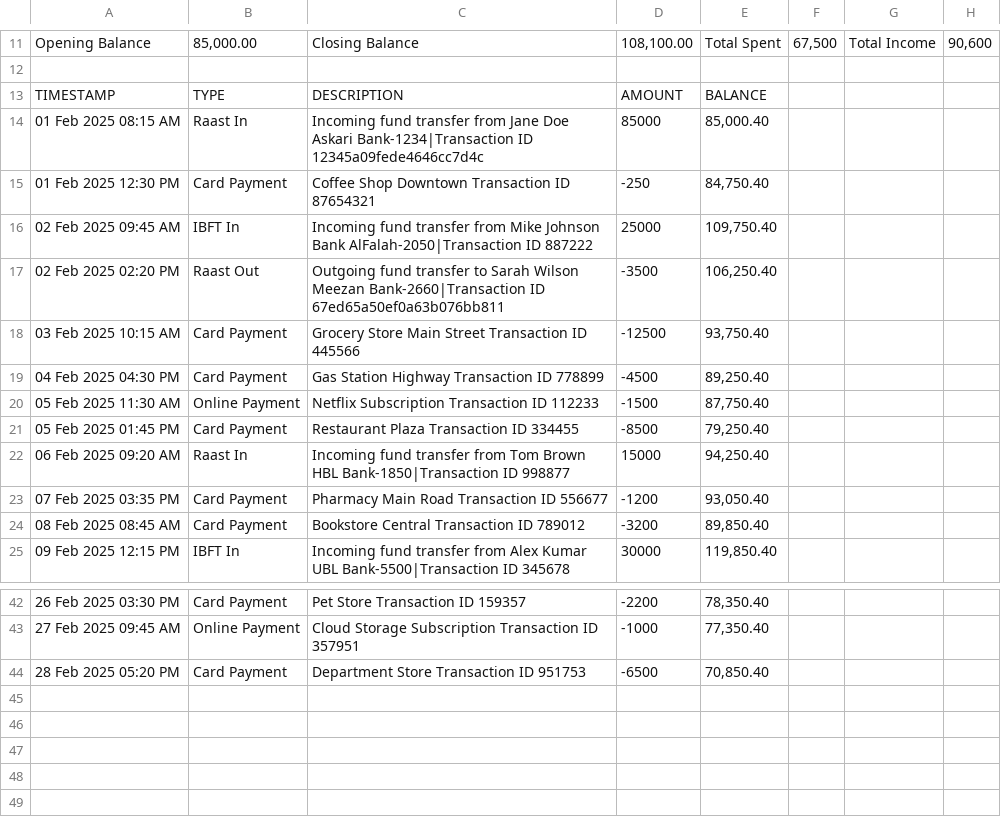
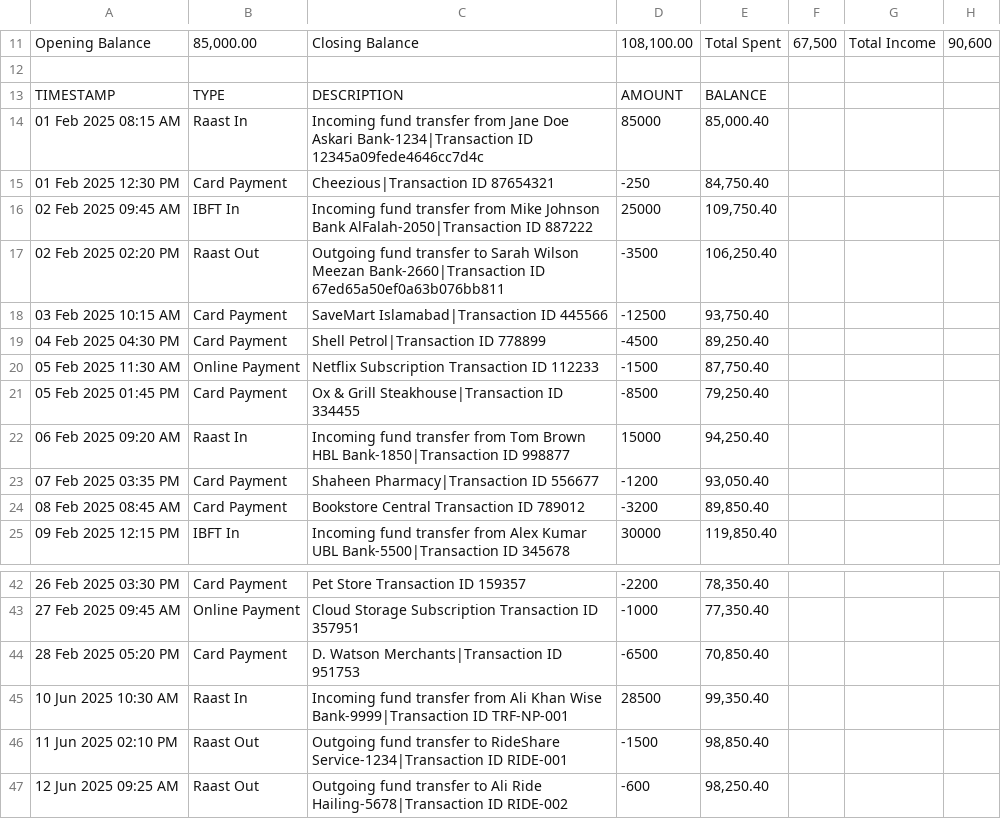
Before and after one commit to ammar-qazi/HisaabFlow, a CSV file: sample_data/m-02-2025.csv, drawn as a sheet; only a part is shown, gaps mark what is left out; the diff covers the shown part only.

Commit message:
Modify sample data to test features and update bug fix documentation.

```diff
--- a/sample_data/m-02-2025.csv
+++ b/sample_data/m-02-2025.csv
@@ -14,11 +14,11 @@ TIMESTAMP,TYPE,DESCRIPTION,AMOUNT,BALANCE
 01 Feb 2025 08:15 AM,Raast In,"Incoming fund transfer from Jane Doe Askari Bank-1234|Transaction ID 12345a09fede4646cc7d4c","85000","85,000.40"
-01 Feb 2025 12:30 PM,Card Payment,"Coffee Shop Downtown Transaction ID 87654321","-250","84,750.40"
+01 Feb 2025 12:30 PM,Card Payment,"Cheezious|Transaction ID 87654321","-250","84,750.40"
 02 Feb 2025 09:45 AM,IBFT In,"Incoming fund transfer from Mike Johnson Bank AlFalah-2050|Transaction ID 887222","25000","109,750.40"
 02 Feb 2025 02:20 PM,Raast Out,"Outgoing fund transfer to Sarah Wilson Meezan Bank-2660|Transaction ID 67ed65a50ef0a63b076bb811","-3500","106,250.40"
-03 Feb 2025 10:15 AM,Card Payment,"Grocery Store Main Street Transaction ID 445566","-12500","93,750.40"
-04 Feb 2025 04:30 PM,Card Payment,"Gas Station Highway Transaction ID 778899","-4500","89,250.40"
+03 Feb 2025 10:15 AM,Card Payment,"SaveMart Islamabad|Transaction ID 445566","-12500","93,750.40"
+04 Feb 2025 04:30 PM,Card Payment,"Shell Petrol|Transaction ID 778899","-4500","89,250.40"
 05 Feb 2025 11:30 AM,Online Payment,"Netflix Subscription Transaction ID 112233","-1500","87,750.40"
-05 Feb 2025 01:45 PM,Card Payment,"Restaurant Plaza Transaction ID 334455","-8500","79,250.40"
+05 Feb 2025 01:45 PM,Card Payment,"Ox & Grill Steakhouse|Transaction ID 334455","-8500","79,250.40"
 06 Feb 2025 09:20 AM,Raast In,"Incoming fund transfer from Tom Brown HBL Bank-1850|Transaction ID 998877","15000","94,250.40"
-07 Feb 2025 03:35 PM,Card Payment,"Pharmacy Main Road Transaction ID 556677","-1200","93,050.40"
+07 Feb 2025 03:35 PM,Card Payment,"Shaheen Pharmacy|Transaction ID 556677","-1200","93,050.40"
 08 Feb 2025 08:45 AM,Card Payment,"Bookstore Central Transaction ID 789012","-3200","89,850.40"
@@ -43,2 +43,5 @@ TIMESTAMP,TYPE,DESCRIPTION,AMOUNT,BALANCE
 27 Feb 2025 09:45 AM,Online Payment,"Cloud Storage Subscription Transaction ID 357951","-1000","77,350.40"
-28 Feb 2025 05:20 PM,Card Payment,"Department Store Transaction ID 951753","-6500","70,850.40"
+28 Feb 2025 05:20 PM,Card Payment,"D. Watson Merchants|Transaction ID 951753","-6500","70,850.40"
+10 Jun 2025 10:30 AM,Raast In,"Incoming fund transfer from Ali Khan Wise Bank-9999|Transaction ID TRF-NP-001","28500","99,350.40"
+11 Jun 2025 02:10 PM,Raast Out,"Outgoing fund transfer to RideShare Service-1234|Transaction ID RIDE-001","-1500","98,850.40"
+12 Jun 2025 09:25 AM,Raast Out,"Outgoing fund transfer to Ali Ride Hailing-5678|Transaction ID RIDE-002","-600","98,250.40"
```
Also changed, not shown: 4 edited cells elsewhere in this file, sample_data/12345678-00000000-87654321_2025-06-01_2025-06-30.csv, sample_data/account-statement_2024-04-01_2025-06-25_en-us_b9705c.csv, 8 other files.
